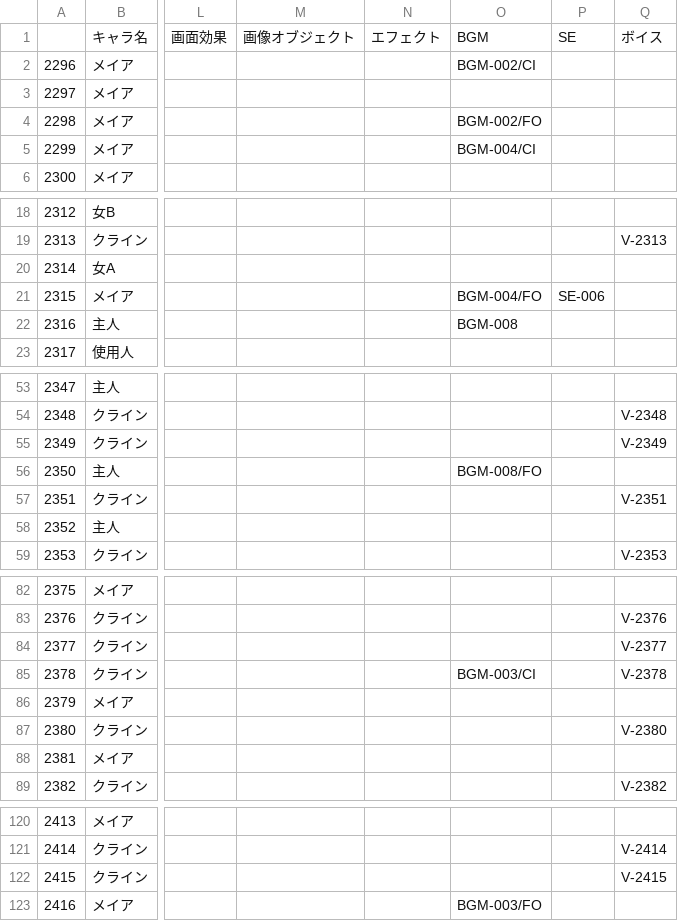
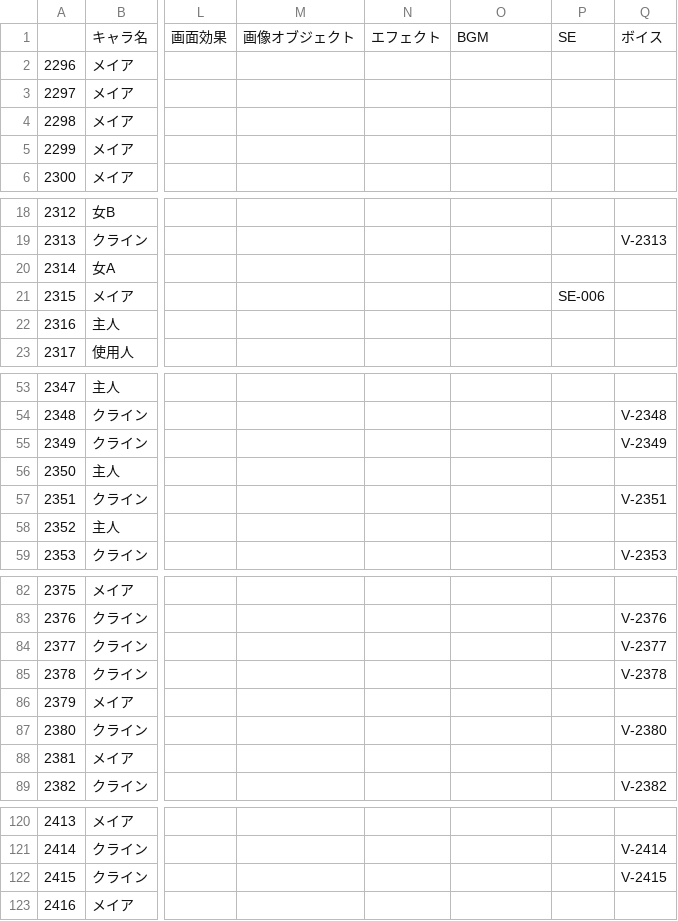
Before and after one commit to EnricoGunawan18/Rain-Lily, a CSV file: Assets/Novel/Script/Klein/クライン4.csv, drawn as a sheet; only a part is shown, gaps mark what is left out; the diff names each change by its address in the sheet, - before the commit and + after, or states it on an @@ line.

```diff
--- a/Assets/Novel/Script/Klein/クライン4.csv
+++ b/Assets/Novel/Script/Klein/クライン4.csv
-O2: BGM-002/CI
+O2: (empty)
-O4: BGM-002/FO
+O4: (empty)
-O5: BGM-004/CI
+O5: (empty)
-O21: BGM-004/FO
+O21: (empty)
-O22: BGM-008
+O22: (empty)
-O56: BGM-008/FO
+O56: (empty)
-O85: BGM-003/CI
+O85: (empty)
-O123: BGM-003/FO
+O123: (empty)
```
Also changed, not shown: Assets/Novel/Script/Klein/クライン2.csv, Assets/Novel/Script/Klein/クライン3.csv, 7 other files.
